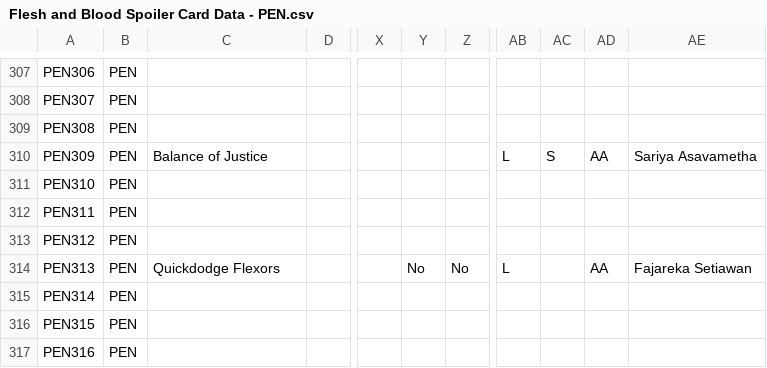
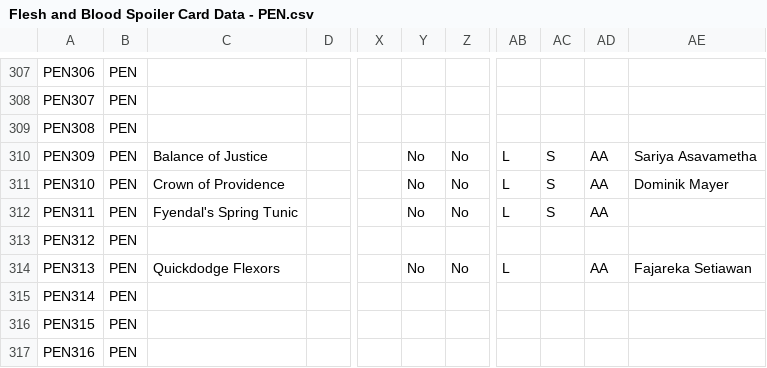
Before and after one commit to fabrary/cards, a CSV file: packages/cards/scripts/Spoiled/Flesh and Blood Spoiler Card Data - PEN.csv, drawn as a sheet; only a part is shown, gaps mark what is left out; the diff names each change by its address in the sheet, - before the commit and + after, or states it on an @@ line.

```diff
--- a/packages/cards/scripts/Spoiled/Flesh and Blood Spoiler Card Data - PEN.csv
+++ b/packages/cards/scripts/Spoiled/Flesh and Blood Spoiler Card Data - PEN.csv
-Y310:Y312: (empty)
+Y310:Y312: No
-Z310:Z312: (empty)
+Z310:Z312: No
-C311: (empty)
+C311: Crown of Providence
-AB311:AB312: (empty)
+AB311:AB312: L
-AC311:AC312: (empty)
+AC311:AC312: S
-AD311:AD312: (empty)
+AD311:AD312: AA
-AE311: (empty)
+AE311: Dominik Mayer
-C312: (empty)
+C312: Fyendal's Spring Tunic
```
Also changed, not shown: packages/cards/scripts/Spoiled/Flesh and Blood Spoiler Card Data - ANQ.csv, 6 other files.
